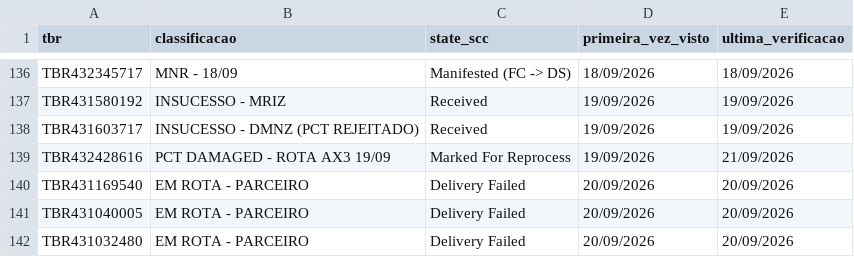
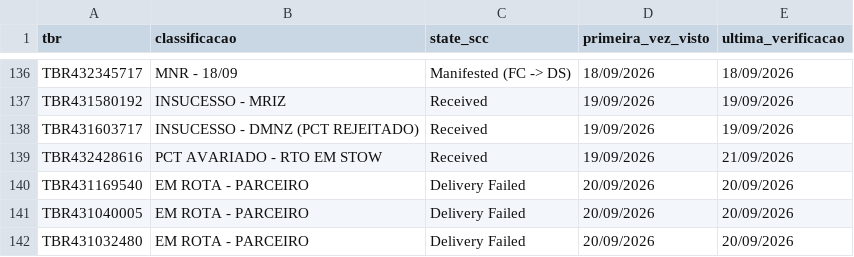
Before and after one commit to samuelgcomercial-tech/painel-operacao-dmnz-amxl, a CSV file: dados_nodes/LRN9/historico_scc_analise.csv, drawn as a sheet; only a part is shown, gaps mark what is left out.

Commit message:
Atualiza State Finalizador de 1 TBR(s)

```diff
--- a/dados_nodes/LRN9/historico_scc_analise.csv
+++ b/dados_nodes/LRN9/historico_scc_analise.csv
@@ -138,3 +138,3 @@ TBR431580192,INSUCESSO  - MRIZ,Received,19/09/2026,19/09/2026
 TBR431603717,INSUCESSO - DMNZ (PCT REJEITADO),Received,19/09/2026,19/09/2026
-TBR432428616,PCT  DAMAGED - ROTA AX3 19/09,Marked For Reprocess,19/09/2026,21/09/2026
+TBR432428616,PCT AVARIADO - RTO EM STOW,Received,19/09/2026,21/09/2026
 TBR431169540,EM ROTA - PARCEIRO,Delivery Failed,20/09/2026,20/09/2026
```
